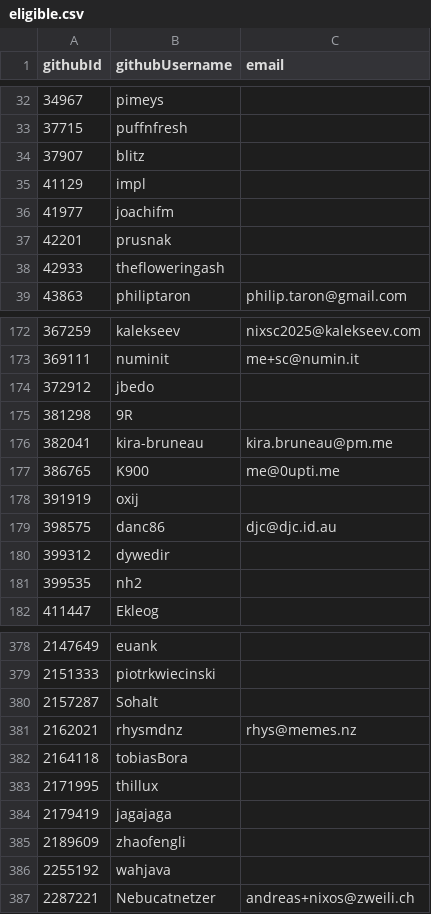
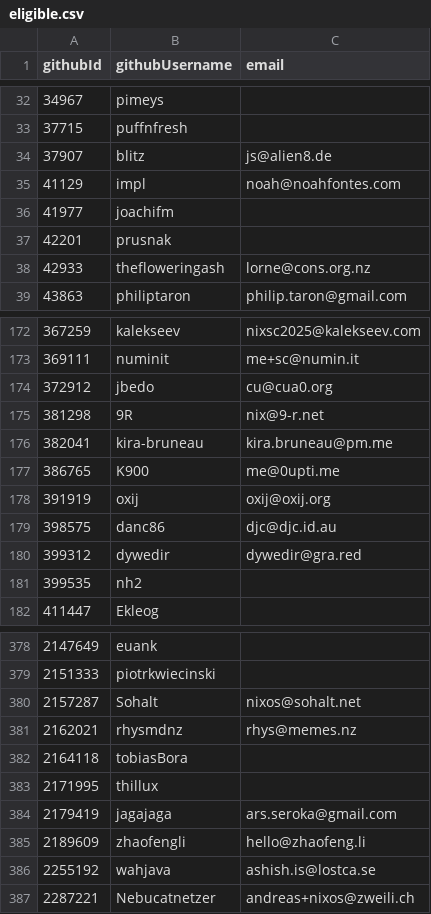
Before and after one commit to NixOS/SC-election-2025, a CSV file: eligible.csv, drawn as a sheet; only a part is shown, gaps mark what is left out; the diff covers the shown part only.

```diff
--- a/eligible.csv
+++ b/eligible.csv
@@ -33,7 +33,7 @@ githubId,githubUsername,email
 37715,puffnfresh,
-37907,blitz,
-41129,impl,
+37907,blitz,js@alien8.de
+41129,impl,noah@noahfontes.com
 41977,joachifm,
 42201,prusnak,
-42933,thefloweringash,
+42933,thefloweringash,lorne@cons.org.nz
 43863,philiptaron,philip.taron@gmail.com
@@ -173,9 +173,9 @@ githubId,githubUsername,email
 369111,numinit,me+sc@numin.it
-372912,jbedo,
-381298,9R,
+372912,jbedo,cu@cua0.org
+381298,9R,nix@9-r.net
 382041,kira-bruneau,kira.bruneau@pm.me
 386765,K900,me@0upti.me
-391919,oxij,
+391919,oxij,oxij@oxij.org
 398575,danc86,djc@djc.id.au
-399312,dywedir,
+399312,dywedir,dywedir@gra.red
 399535,nh2,
@@ -379,3 +379,3 @@ githubId,githubUsername,email
 2151333,piotrkwiecinski,
-2157287,Sohalt,
+2157287,Sohalt,nixos@sohalt.net
 2162021,rhysmdnz,rhys@memes.nz
@@ -383,5 +383,5 @@ githubId,githubUsername,email
 2171995,thillux,
-2179419,jagajaga,
-2189609,zhaofengli,
-2255192,wahjava,
+2179419,jagajaga,ars.seroka@gmail.com
+2189609,zhaofengli,hello@zhaofeng.li
+2255192,wahjava,ashish.is@lostca.se
 2287221,Nebucatnetzer,andreas+nixos@zweili.ch
```
Also changed, not shown: 95 edited cells elsewhere in this file.
